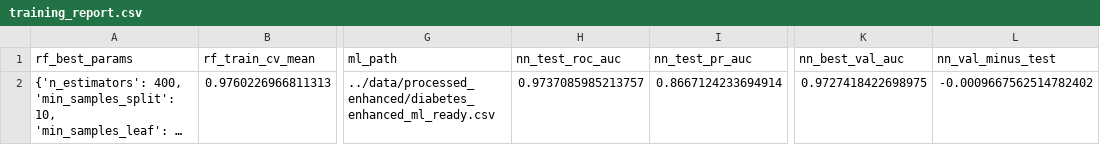
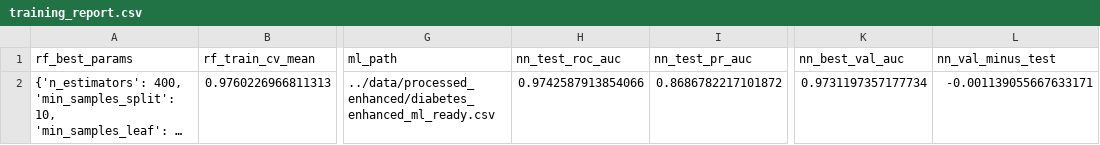
Before and after one commit to SSaabir/FDM---Diabetes, a CSV file: services/models/training_report.csv, drawn as a sheet; only a part is shown, gaps mark what is left out; long unchanged cells end in …; the diff names each change by its address in the sheet, - before the commit and + after, or states it on an @@ line.

Commit message:
Update EDA notebook with extended training output
Enhanced the training output in enhanced_eda_preprocess.ipynb to include additional epochs and updated performance metrics. This provides more detailed model training information and reflects changes in the training process and results.

```diff
--- a/services/models/training_report.csv
+++ b/services/models/training_report.csv
-H2 (nn_test_roc_auc): 0.9737085985213757
+H2 (nn_test_roc_auc): 0.9742587913854066
-I2 (nn_test_pr_auc): 0.8667124233694914
+I2 (nn_test_pr_auc): 0.8686782217101872
-K2 (nn_best_val_auc): 0.9727418422698975
+K2 (nn_best_val_auc): 0.9731197357177734
-L2 (nn_val_minus_test): -0.0009667562514782402
+L2 (nn_val_minus_test): -0.001139055667633171
```
Also changed, not shown: 2 other files.
